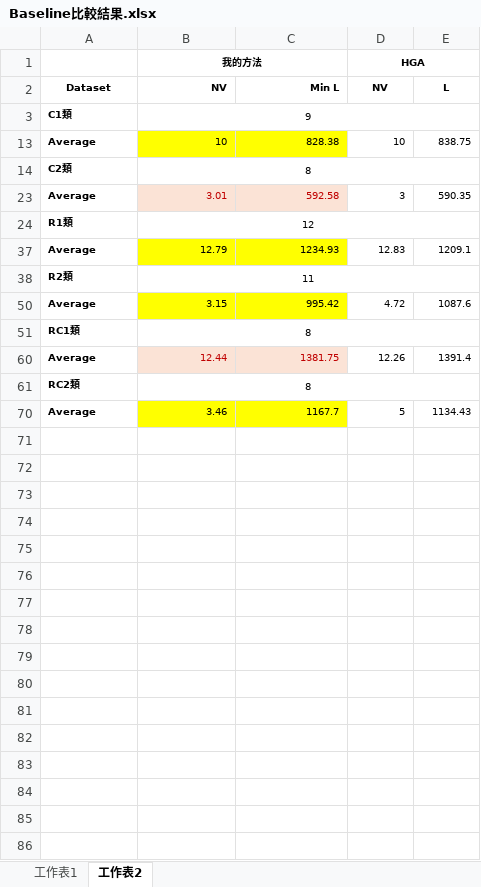
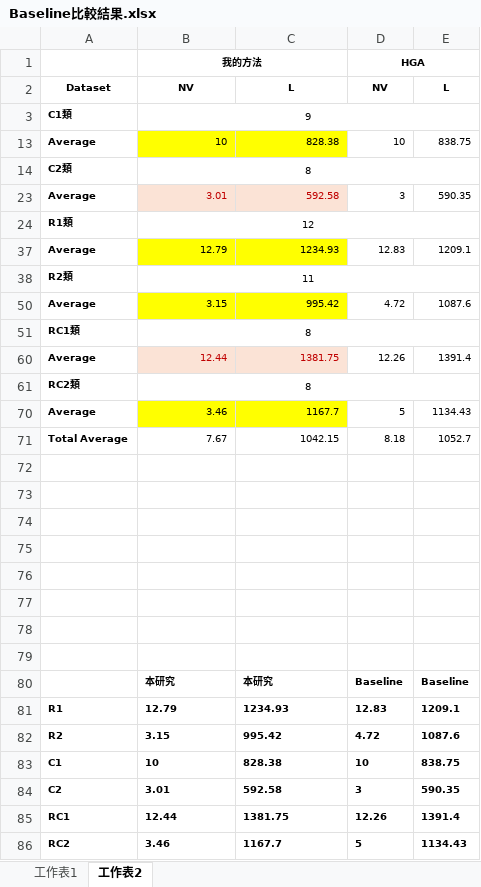
Before and after one commit to LloydGain/114_NTUT_Thesis, an Excel workbook: docs/Baseline比較結果.xlsx, sheet 工作表2, drawn as a sheet; values as stored, in another font and other column widths than the file's, no borders; charts and pictures not drawn; the diff names each change by its address in the sheet, - before the commit and + after, or states it on an @@ line.

Commit message:
update: baseline comparison

```diff
--- a/docs/Baseline比較結果.xlsx (sheet 工作表2)
+++ b/docs/Baseline比較結果.xlsx (sheet 工作表2)
-B2:C2 alignment: right
+B2:C2 alignment: center
-C2: Min L
+C2: L
+row 71: Total Average | 7.67 | 1042.15 | 8.18 | 1052.7
+row 72: (empty)
+row 73: (empty)
+row 74: (empty)
+row 75: (empty)
+row 76: (empty)
+row 77: (empty)
+row 78: (empty)
+row 79: (empty)
+row 80:  | 本研究 | 本研究 | Baseline | Baseline
+row 81: R1 | 12.79 | 1234.93 | 12.83 | 1209.1
+row 82: R2 | 3.15 | 995.42 | 4.72 | 1087.6
+row 83: C1 | 10 | 828.38 | 10 | 838.75
+row 84: C2 | 3.01 | 592.58 | 3 | 590.35
+row 85: RC1 | 12.44 | 1381.75 | 12.26 | 1391.4
+row 86: RC2 | 3.46 | 1167.7 | 5 | 1134.43
```
Also changed, not shown: charts or pictures.
